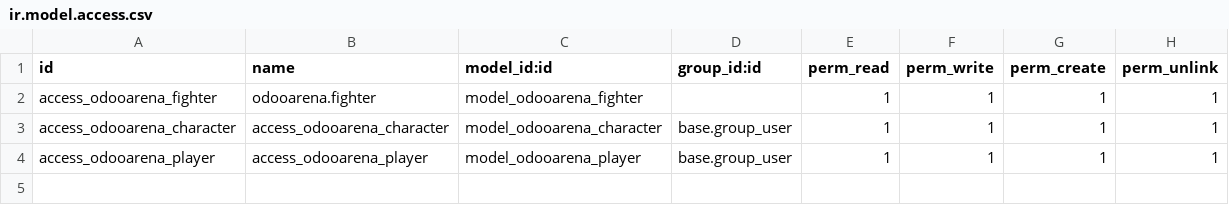
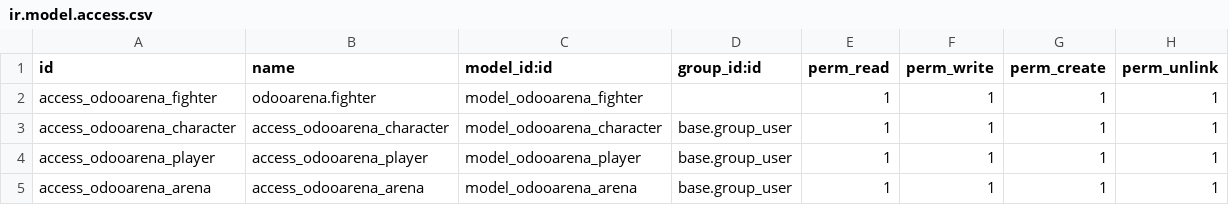
Before and after one commit to dangirasv/odoo_arena, a CSV file: security/ir.model.access.csv, drawn as a sheet; the diff names each change by its address in the sheet, - before the commit and + after, or states it on an @@ line.

Commit message:
started arena class, not views yet

```diff
--- a/security/ir.model.access.csv
+++ b/security/ir.model.access.csv
+row 5: access_odooarena_arena | access_odooarena_arena | model_odooarena_arena | base.group_user | 1 | 1 | 1 | 1
```
Also changed, not shown: 2 other files.
